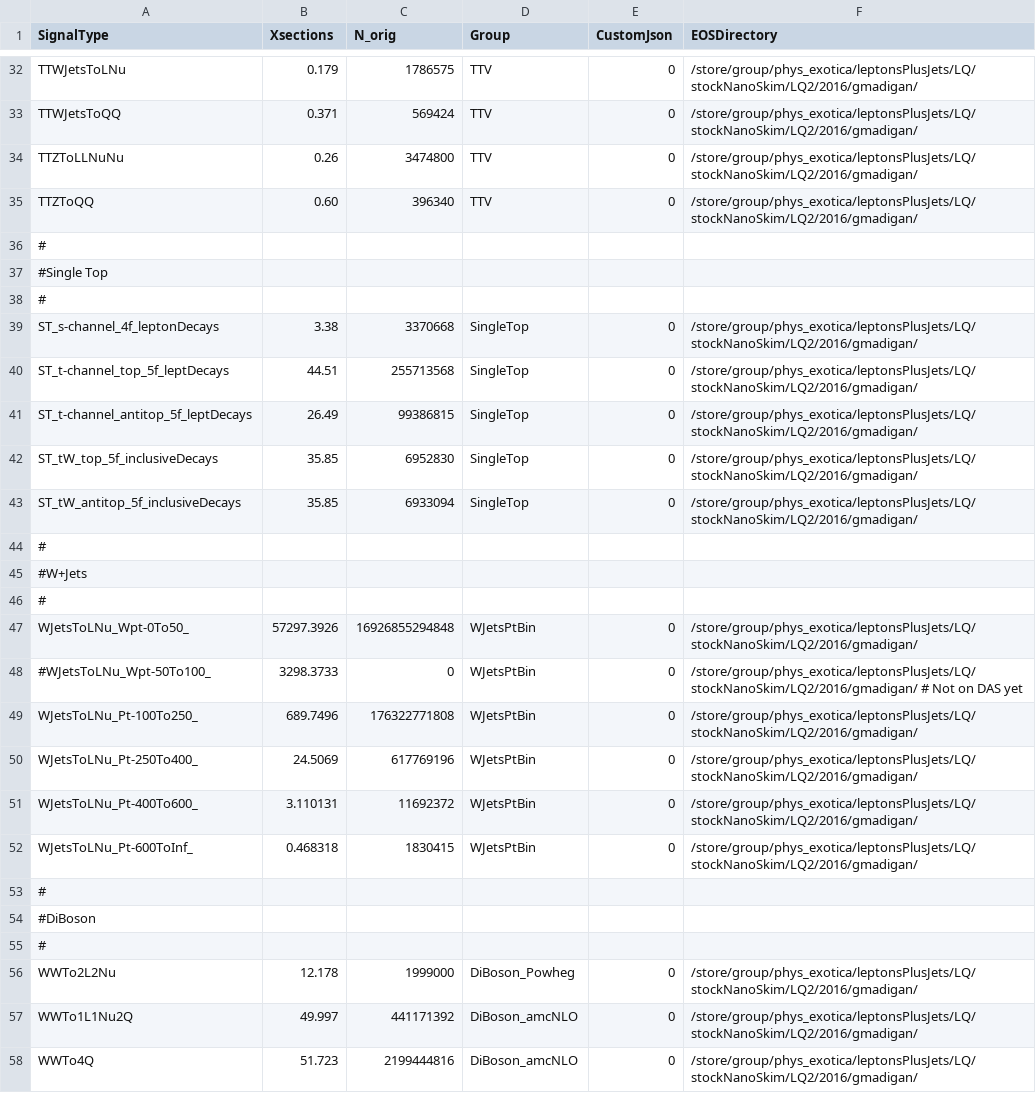
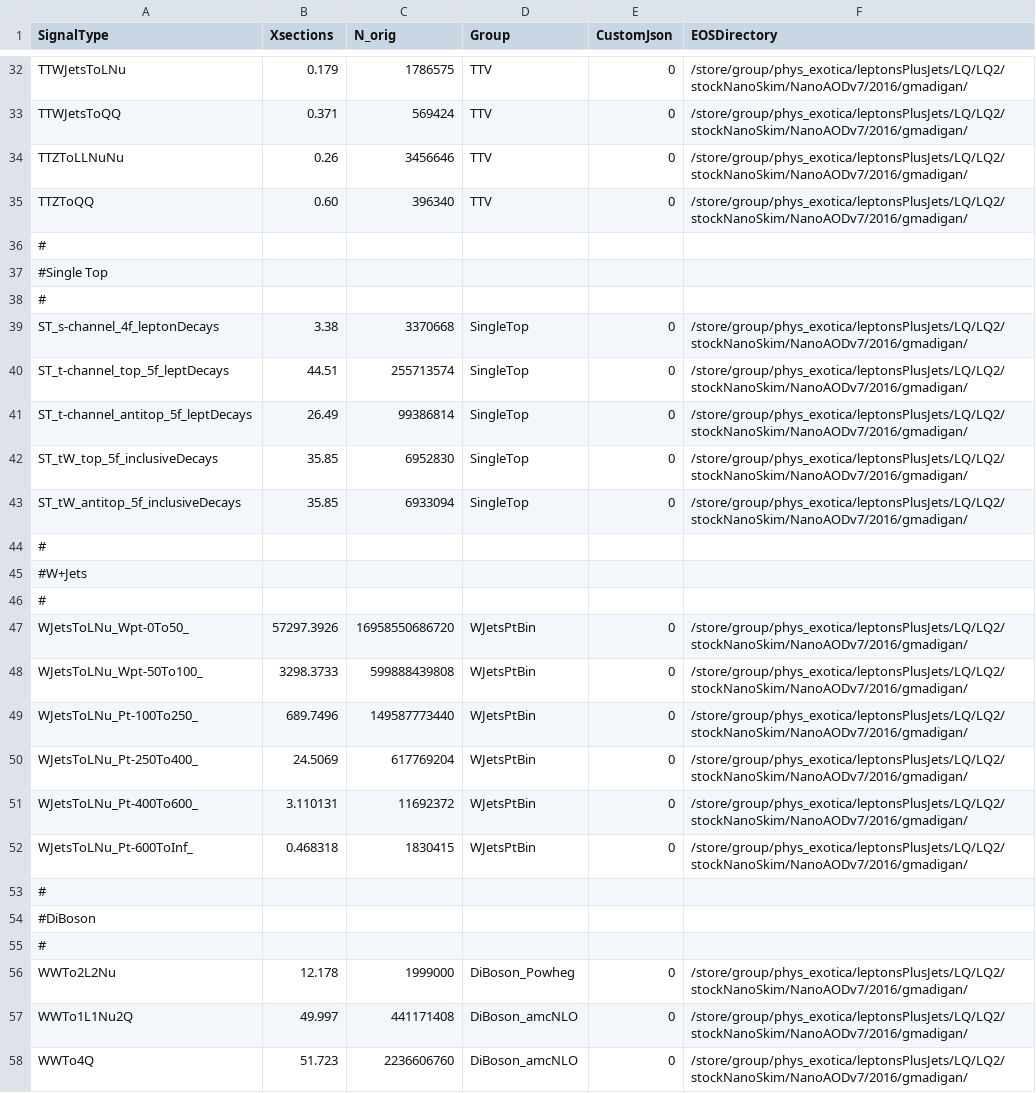
Before and after one commit to DavidMorse/LQ2Analysis, a CSV file: NTupleInfo2016Full_stockNano.csv, drawn as a sheet; only a part is shown, gaps mark what is left out; the diff covers the shown part only; the diff names each change by its address in the sheet, - before the commit and + after, or states it on an @@ line.

Commit message:
Updating stock nano v7 ntuple info

```diff
--- a/NTupleInfo2016Full_stockNano.csv
+++ b/NTupleInfo2016Full_stockNano.csv
-F32:F35 (EOSDirectory): /store/group/phys_exotica/leptonsPlusJets/LQ/stockNanoSkim/LQ2/2016/gmadigan/
+F32:F35 (EOSDirectory): /store/group/phys_exotica/leptonsPlusJets/LQ/LQ2/stockNanoSkim/NanoAODv7/2016/gmadigan/
-C34 (N_orig): 3474800
+C34 (N_orig): 3456646
-F39:F43 (EOSDirectory): /store/group/phys_exotica/leptonsPlusJets/LQ/stockNanoSkim/LQ2/2016/gmadigan/
+F39:F43 (EOSDirectory): /store/group/phys_exotica/leptonsPlusJets/LQ/LQ2/stockNanoSkim/NanoAODv7/2016/gmadigan/
-C40 (N_orig): 255713568
+C40 (N_orig): 255713574
-C41 (N_orig): 99386815
+C41 (N_orig): 99386814
-C47 (N_orig): 16926855294848
+C47 (N_orig): 16958550686720
-F47 (EOSDirectory): /store/group/phys_exotica/leptonsPlusJets/LQ/stockNanoSkim/LQ2/2016/gmadigan/
+F47 (EOSDirectory): /store/group/phys_exotica/leptonsPlusJets/LQ/LQ2/stockNanoSkim/NanoAODv7/2016/gmadigan/
-A48 (SignalType): #WJetsToLNu_Wpt-50To100_
+A48 (SignalType): WJetsToLNu_Wpt-50To100_
-C48 (N_orig): 0
+C48 (N_orig): 599888439808
-F48 (EOSDirectory): /store/group/phys_exotica/leptonsPlusJets/LQ/stockNanoSkim/LQ2/2016/gmadigan/ # Not on DAS yet
+F48 (EOSDirectory): /store/group/phys_exotica/leptonsPlusJets/LQ/LQ2/stockNanoSkim/NanoAODv7/2016/gmadigan/
-C49 (N_orig): 176322771808
+C49 (N_orig): 149587773440
-F49:F52 (EOSDirectory): /store/group/phys_exotica/leptonsPlusJets/LQ/stockNanoSkim/LQ2/2016/gmadigan/
+F49:F52 (EOSDirectory): /store/group/phys_exotica/leptonsPlusJets/LQ/LQ2/stockNanoSkim/NanoAODv7/2016/gmadigan/
-C50 (N_orig): 617769196
+C50 (N_orig): 617769204
-F56:F58 (EOSDirectory): /store/group/phys_exotica/leptonsPlusJets/LQ/stockNanoSkim/LQ2/2016/gmadigan/
+F56:F58 (EOSDirectory): /store/group/phys_exotica/leptonsPlusJets/LQ/LQ2/stockNanoSkim/NanoAODv7/2016/gmadigan/
-C57 (N_orig): 441171392
+C57 (N_orig): 441171408
-C58 (N_orig): 2199444816
+C58 (N_orig): 2236606760
```
Also changed, not shown: 116 edited cells elsewhere in this file, NTupleInfo2017Full_stockNano.csv, 1 other file.
